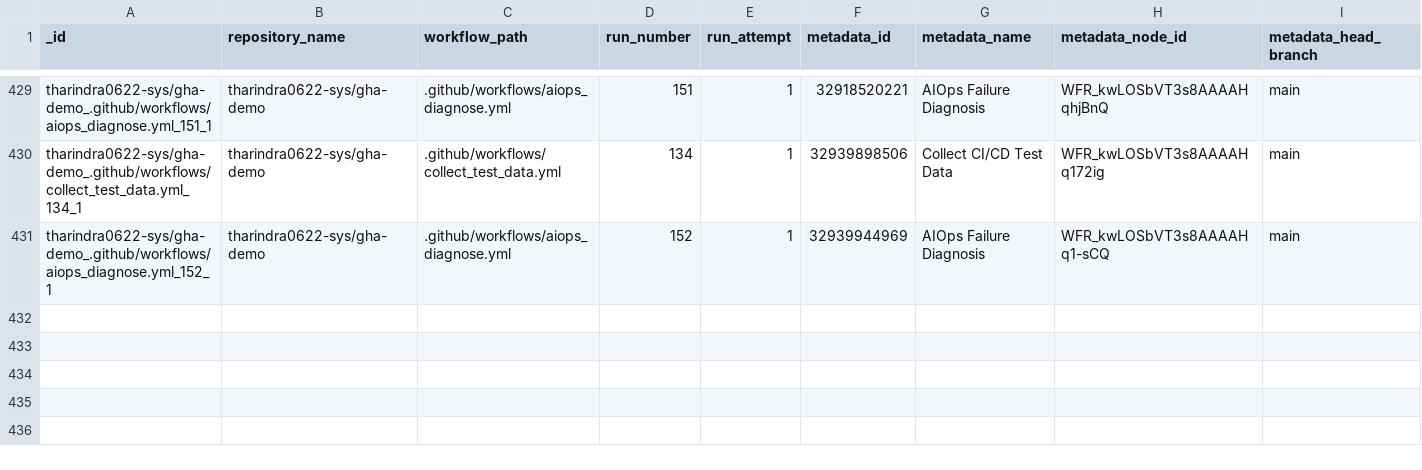
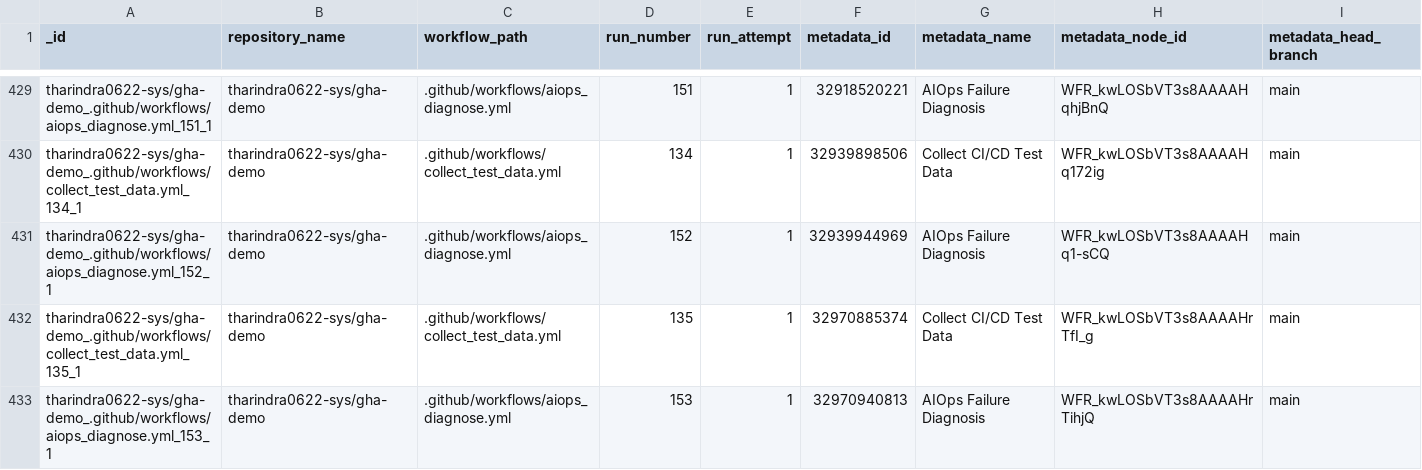
Before and after one commit to tharindra0622-sys/gha-demo, a CSV file: data/predictions.csv, drawn as a sheet; only a part is shown, gaps mark what is left out; rows hold the shown columns only; the diff names each change by its address in the sheet, - before the commit and + after, or states it on an @@ line.

```diff
--- a/data/predictions.csv
+++ b/data/predictions.csv
+row 432: tharindra0622-sys/gha-demo_.github/workflows/collect_test_data.yml_135_1 | tharindra0622-sys/gha-demo | .github/workflows/collect_test_data.yml | 135 | 1 | 32970885374 | Collect CI/CD Test Data | WFR_kwLOSbVT3s8AAAAHrTfI_g | main
+row 433: tharindra0622-sys/gha-demo_.github/workflows/aiops_diagnose.yml_153_1 | tharindra0622-sys/gha-demo | .github/workflows/aiops_diagnose.yml | 153 | 1 | 32970940813 | AIOps Failure Diagnosis | WFR_kwLOSbVT3s8AAAAHrTihjQ | main
```
Also changed, not shown: data/test_data.csv, 1 other file.
